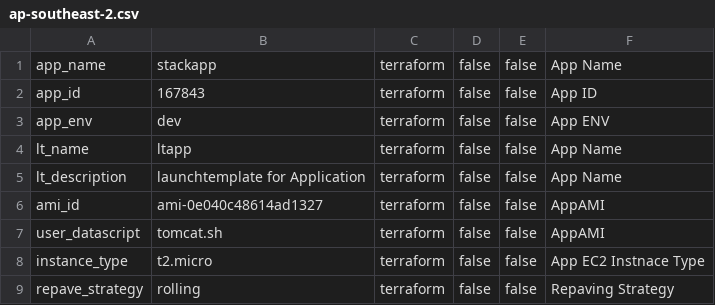
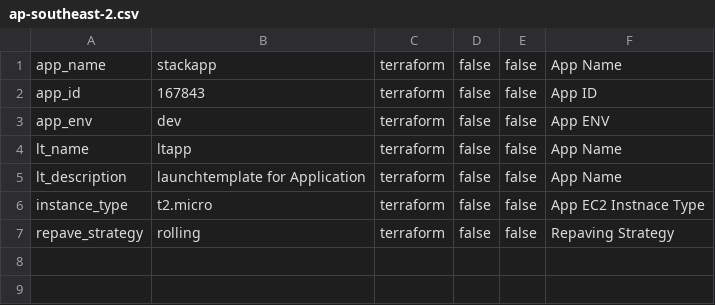
Before and after one commit to ashwinbittu/stackApp, a CSV file: iac/application/dev/ap-southeast-2.csv, drawn as a sheet.

Commit message:
Add files via upload

```diff
--- a/iac/application/dev/ap-southeast-2.csv
+++ b/iac/application/dev/ap-southeast-2.csv
@@ -5,4 +5,2 @@ lt_name;ltapp;terraform;false;false;App Name
 lt_description;launchtemplate for Application;terraform;false;false;App Name
-ami_id;ami-0e040c48614ad1327;terraform;false;false;AppAMI
-user_datascript;tomcat.sh;terraform;false;false;AppAMI
 instance_type;t2.micro;terraform;false;false;App EC2 Instnace Type
```
